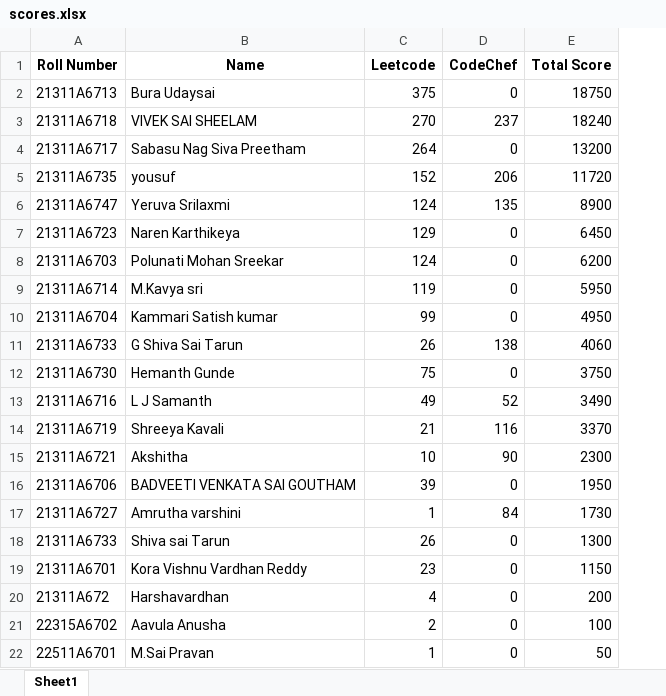
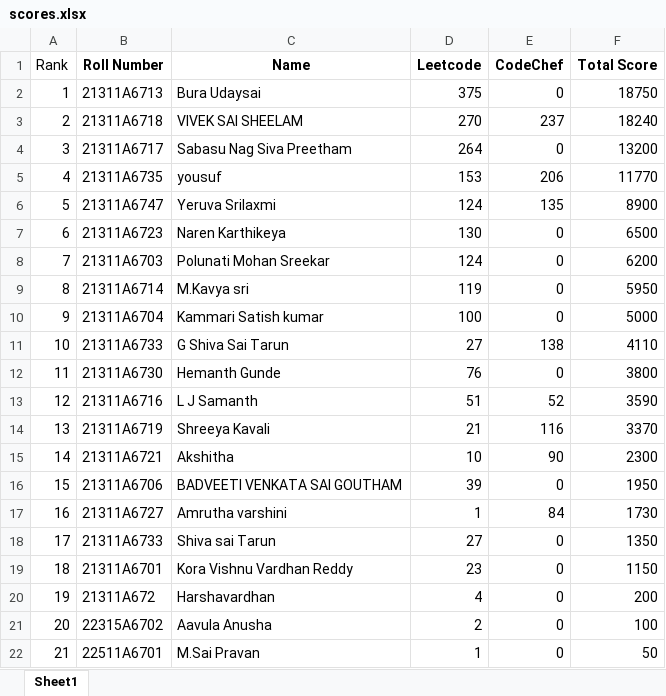
Before and after one commit to yousufmunna143/2025-Ds-coding-profiles, an Excel workbook: scores.xlsx, sheet Sheet1, drawn as a sheet; only a part is shown; values as stored, in another font and other column widths than the file's, no borders; addresses are those after the commit; the diff names each change by its address in the sheet, - before the commit and + after, or states it on an @@ line.

Commit message:
added rank section

```diff
--- a/scores.xlsx (sheet Sheet1)
+++ b/scores.xlsx (sheet Sheet1)
+column A (Rank), rows 2-22: 1 | 2 | 3 | 4 | 5 | 6 | 7 | 8 | 9 | 10 | 11 | 12 | 13 | 14 | 15 | 16 | 17 | 18 | 19 | 20 | 21
-D5 (Leetcode): 152
+D5 (Leetcode): 153
-F5 (Total Score): 11720
+F5 (Total Score): 11770
-D7 (Leetcode): 129
+D7 (Leetcode): 130
-F7 (Total Score): 6450
+F7 (Total Score): 6500
-D10 (Leetcode): 99
+D10 (Leetcode): 100
-F10 (Total Score): 4950
+F10 (Total Score): 5000
-D11 (Leetcode): 26
+D11 (Leetcode): 27
-F11 (Total Score): 4060
+F11 (Total Score): 4110
-D12 (Leetcode): 75
+D12 (Leetcode): 76
-F12 (Total Score): 3750
+F12 (Total Score): 3800
-D13 (Leetcode): 49
+D13 (Leetcode): 51
-F13 (Total Score): 3490
+F13 (Total Score): 3590
-D18 (Leetcode): 26
+D18 (Leetcode): 27
-F18 (Total Score): 1300
+F18 (Total Score): 1350
```
